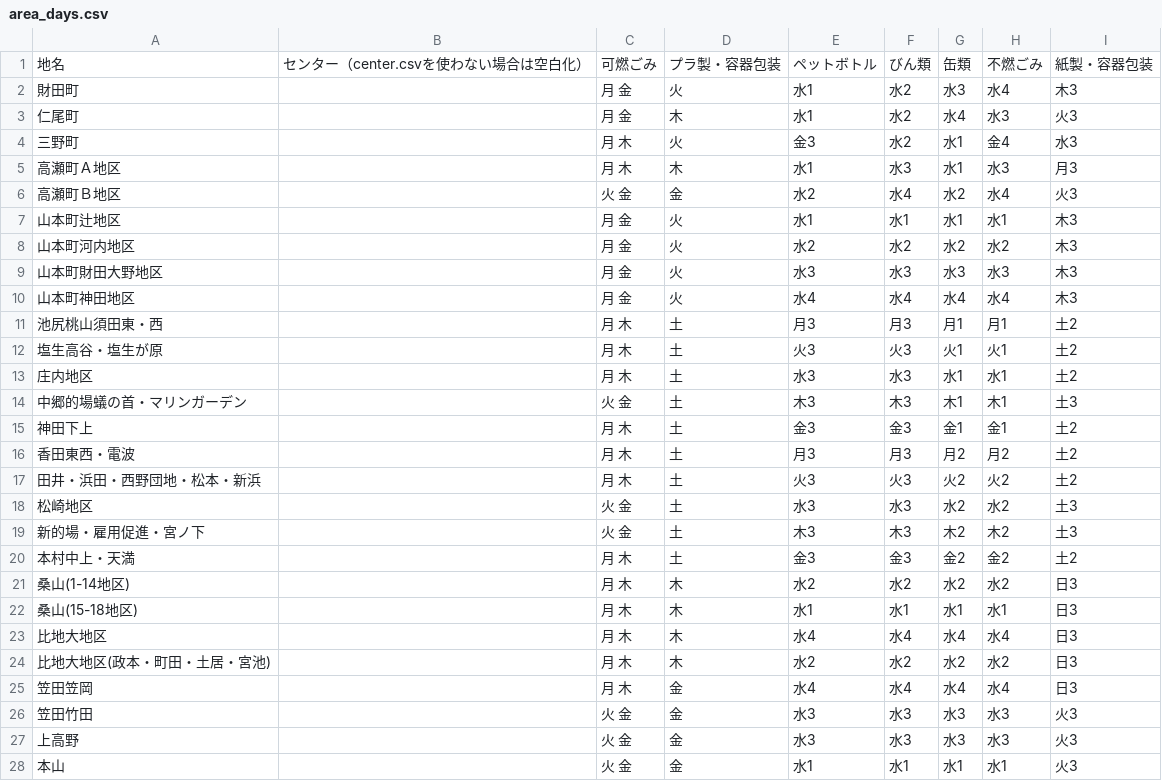
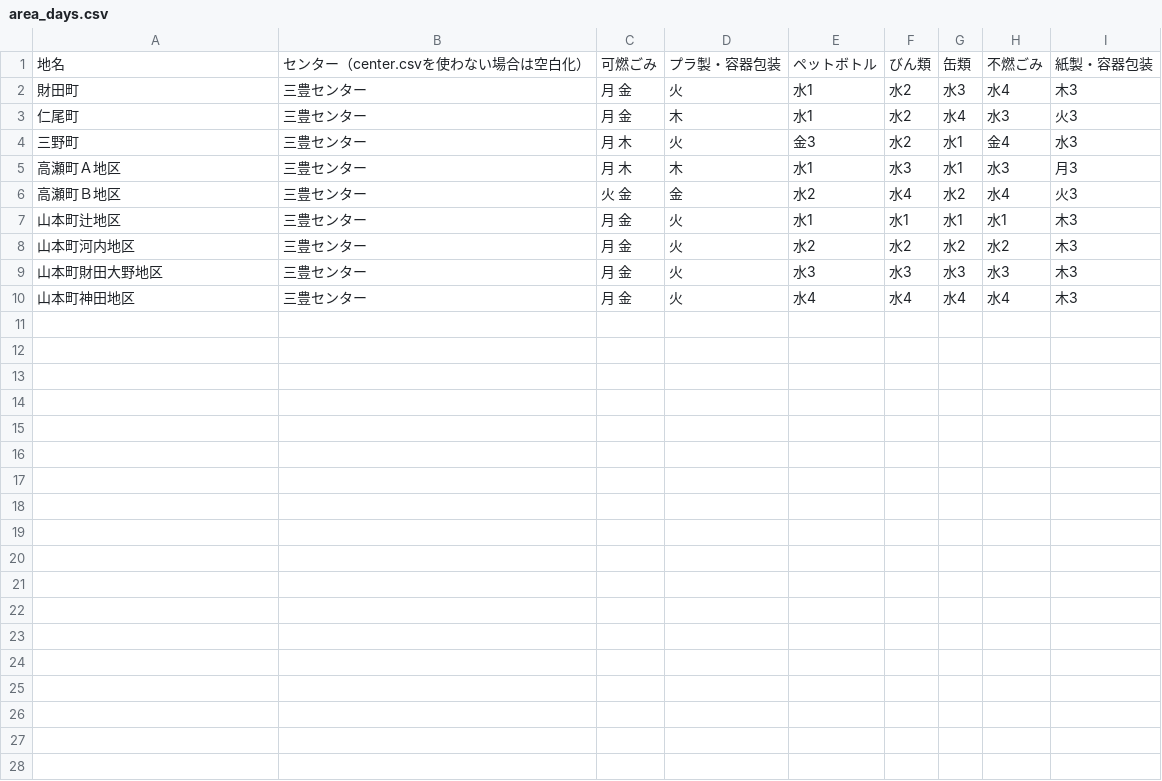
Before and after one commit to mitoyo5374/5374, a CSV file: data/area_days.csv, drawn as a sheet.

```diff
--- a/data/area_days.csv
+++ b/data/area_days.csv
@@ -1,28 +1,10 @@
 地名,センター（center.csvを使わない場合は空白化）,可燃ごみ,プラ製・容器包装,ペットボトル,びん類,缶類,不燃ごみ,紙製・容器包装
-財田町,,月 金,火,水1,水2,水3,水4,木3
-仁尾町,,月 金,木,水1,水2,水4,水3,火3
-三野町,,月 木,火,金3,水2,水1,金4,水3
-高瀬町Ａ地区,,月 木,木,水1,水3,水1,水3,月3
-高瀬町Ｂ地区,,火 金,金,水2,水4,水2,水4,火3
-山本町辻地区,,月 金,火,水1,水1,水1,水1,木3
-山本町河内地区,,月 金,火,水2,水2,水2,水2,木3
-山本町財田大野地区,,月 金,火,水3,水3,水3,水3,木3
-山本町神田地区,,月 金,火,水4,水4,水4,水4,木3
-池尻桃山須田東・西,,月 木,土,月3,月3,月1,月1,土2
-塩生高谷・塩生が原,,月 木,土,火3,火3,火1,火1,土2
-庄内地区,,月 木,土,水3,水3,水1,水1,土2
-中郷的場蟻の首・マリンガーデン,,火 金,土,木3,木3,木1,木1,土3
-神田下上,,月 木,土,金3,金3,金1,金1,土2
-香田東西・電波,,月 木,土,月3,月3,月2,月2,土2
-田井・浜田・西野団地・松本・新浜,,月 木,土,火3,火3,火2,火2,土2
-松崎地区,,火 金,土,水3,水3,水2,水2,土3
-新的場・雇用促進・宮ノ下,,火 金,土,木3,木3,木2,木2,土3
-本村中上・天満,,月 木,土,金3,金3,金2,金2,土2
-桑山(1-14地区),,月 木,木,水2,水2,水2,水2,日3
-桑山(15-18地区),,月 木,木,水1,水1,水1,水1,日3
-比地大地区,,月 木,木,水4,水4,水4,水4,日3
-比地大地区(政本・町田・土居・宮池),,月 木,木,水2,水2,水2,水2,日3
-笠田笠岡,,月 木,金,水4,水4,水4,水4,日3
-笠田竹田,,火 金,金,水3,水3,水3,水3,火3
-上高野,,火 金,金,水3,水3,水3,水3,火3
-本山,,火 金,金,水1,水1,水1,水1,火3
+財田町,三豊センター,月 金,火,水1,水2,水3,水4,木3
+仁尾町,三豊センター,月 金,木,水1,水2,水4,水3,火3
+三野町,三豊センター,月 木,火,金3,水2,水1,金4,水3
+高瀬町Ａ地区,三豊センター,月 木,木,水1,水3,水1,水3,月3
+高瀬町Ｂ地区,三豊センター,火 金,金,水2,水4,水2,水4,火3
+山本町辻地区,三豊センター,月 金,火,水1,水1,水1,水1,木3
+山本町河内地区,三豊センター,月 金,火,水2,水2,水2,水2,木3
+山本町財田大野地区,三豊センター,月 金,火,水3,水3,水3,水3,木3
+山本町神田地区,三豊センター,月 金,火,水4,水4,水4,水4,木3
```
Also changed, not shown: data/description.csv, 1 other file.
